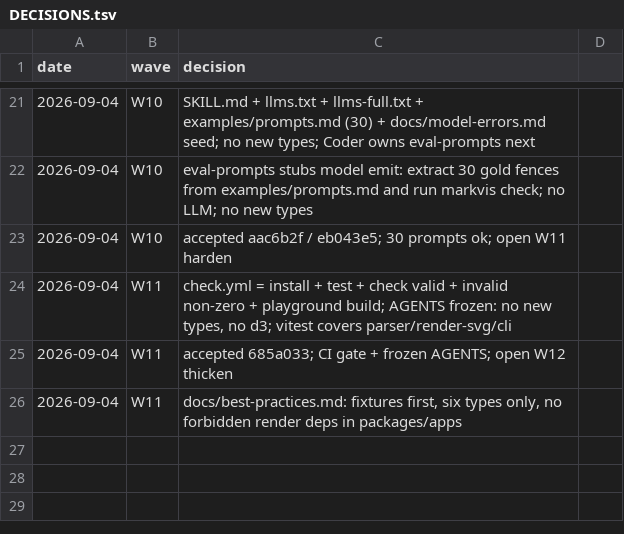
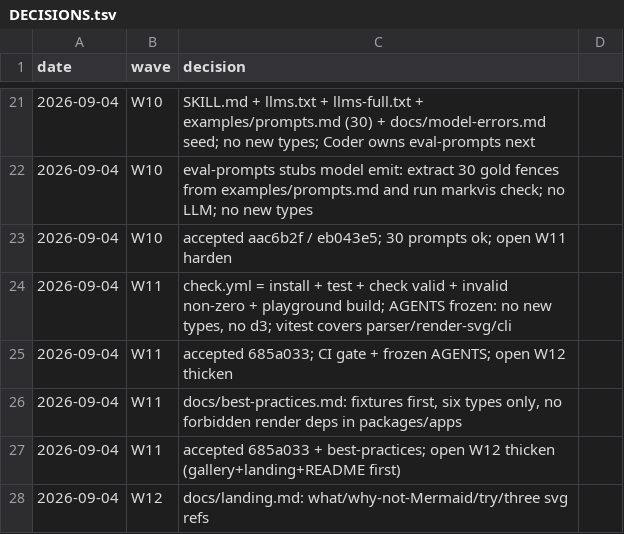
Before and after one commit to geekplux/markvis, a TSV file: DECISIONS.tsv, drawn as a sheet; only a part is shown, gaps mark what is left out.

Commit message:
docs: W12 landing.md

```diff
--- a/DECISIONS.tsv
+++ b/DECISIONS.tsv
@@ -26 +26,3 @@ date	wave	decision
 2026-09-04	W11	docs/best-practices.md: fixtures first, six types only, no forbidden render deps in packages/apps
+2026-09-04	W11	accepted 685a033 + best-practices; open W12 thicken (gallery+landing+README first)
+2026-09-04	W12	docs/landing.md: what/why-not-Mermaid/try/three svg refs
```
Also changed, not shown: 2 other files.
